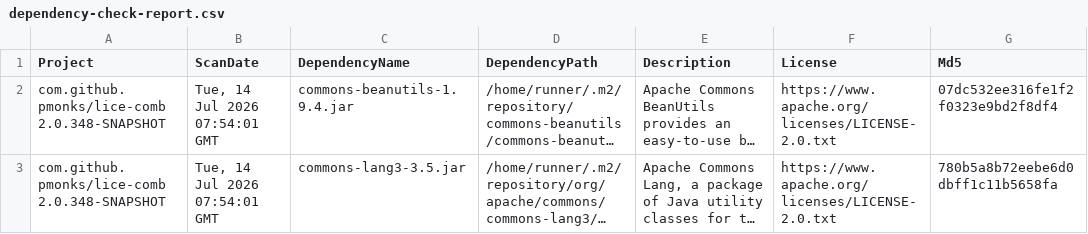
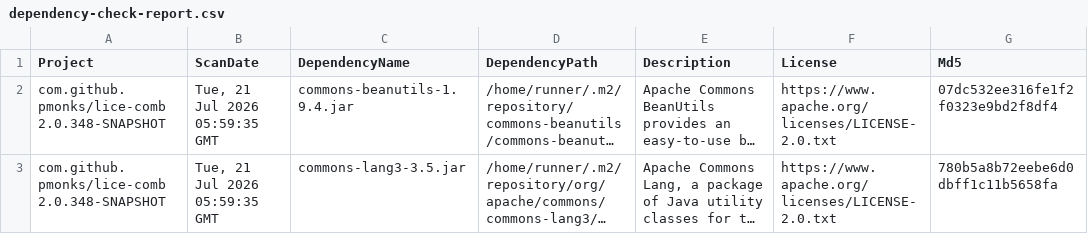
Before and after one commit to pmonks/lice-comb, a CSV file: nvd/dependency-check-report.csv, drawn as a sheet; only a part is shown; long unchanged cells end in …; the diff names each change by its address in the sheet, - before the commit and + after, or states it on an @@ line.

```diff
--- a/nvd/dependency-check-report.csv
+++ b/nvd/dependency-check-report.csv
-B2:B3 (ScanDate): Tue, 14 Jul 2026 07:54:01 GMT
+B2:B3 (ScanDate): Tue, 21 Jul 2026 05:59:35 GMT
```
Also changed, not shown: 8 other files.
